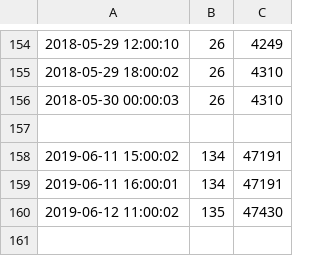
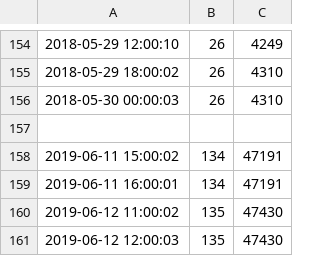
Before and after one commit to FlyingBird95/Flask-DashboardStats, a CSV file: stats.csv, drawn as a sheet; only a part is shown, gaps mark what is left out.

Commit message:
update

```diff
--- a/stats.csv
+++ b/stats.csv
@@ -160 +160,2 @@
 2019-06-12 11:00:02,135,47430
+2019-06-12 12:00:03,135,47430
```
